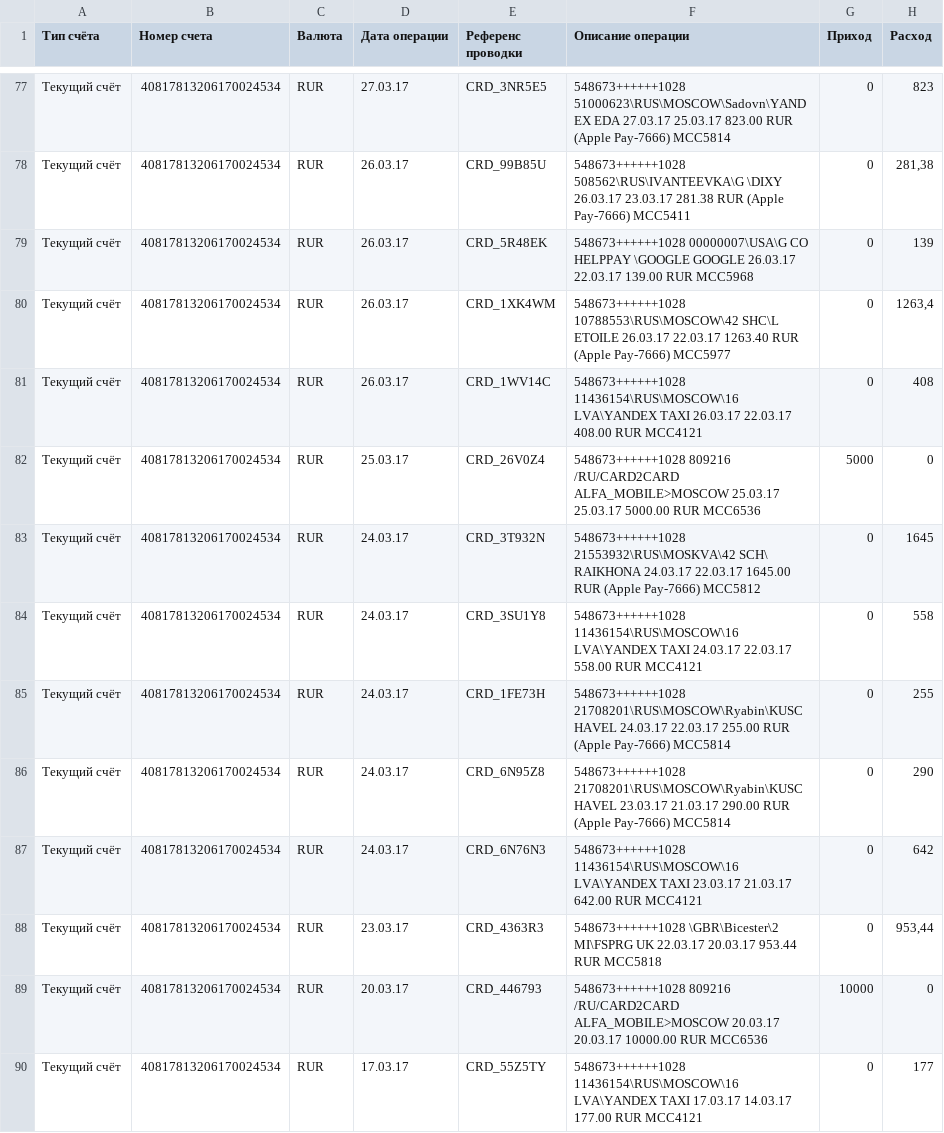
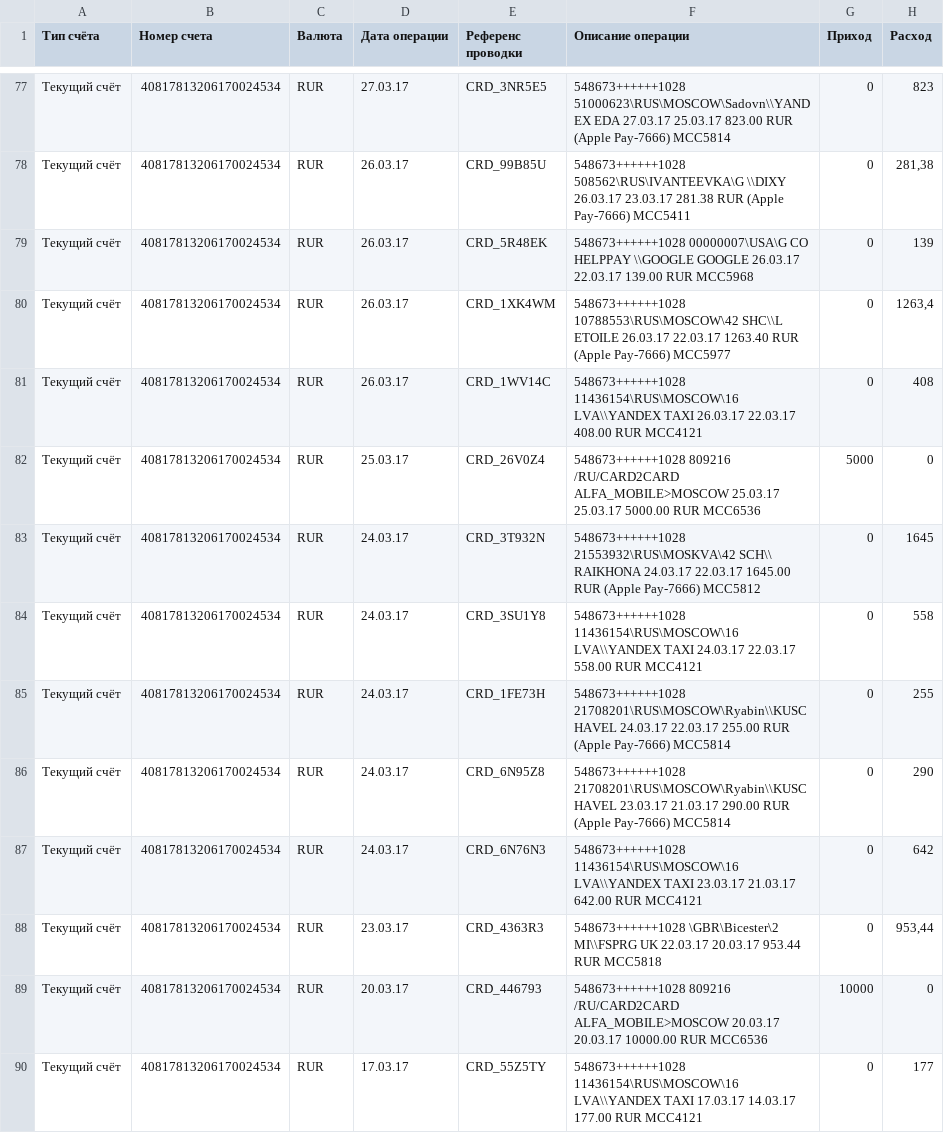
Before and after one commit to SchegolKirill/SkillBox2, a CSV file: data/movementList.csv, drawn as a sheet; only a part is shown, gaps mark what is left out; the diff covers the shown part only.

```diff
--- a/data/movementList.csv
+++ b/data/movementList.csv
@@ -77,14 +77,14 @@
-Текущий счёт,40817813206170024534,RUR,27.03.17,CRD_3NR5E5,548673++++++1028    51000623\RUS\MOSCOW\Sadovn\YANDEX EDA             27.03.17 25.03.17       823.00  RUR (Apple Pay-7666) MCC5814,0,823
-Текущий счёт,40817813206170024534,RUR,26.03.17,CRD_99B85U,548673++++++1028      508562\RUS\IVANTEEVKA\G \DIXY                   26.03.17 23.03.17       281.38  RUR (Apple Pay-7666) MCC5411,0,"281,38"
-Текущий счёт,40817813206170024534,RUR,26.03.17,CRD_5R48EK,548673++++++1028    00000007\USA\G CO HELPPAY \GOOGLE GOOGLE          26.03.17 22.03.17       139.00  RUR MCC5968,0,139
-Текущий счёт,40817813206170024534,RUR,26.03.17,CRD_1XK4WM,548673++++++1028    10788553\RUS\MOSCOW\42 SHC\L ETOILE               26.03.17 22.03.17      1263.40  RUR (Apple Pay-7666) MCC5977,0,"1263,4"
-Текущий счёт,40817813206170024534,RUR,26.03.17,CRD_1WV14C,548673++++++1028    11436154\RUS\MOSCOW\16 LVA\YANDEX TAXI            26.03.17 22.03.17       408.00  RUR MCC4121,0,408
+Текущий счёт,40817813206170024534,RUR,27.03.17,CRD_3NR5E5,548673++++++1028    51000623\RUS\MOSCOW\Sadovn\\YANDEX EDA             27.03.17 25.03.17       823.00  RUR (Apple Pay-7666) MCC5814,0,823
+Текущий счёт,40817813206170024534,RUR,26.03.17,CRD_99B85U,548673++++++1028      508562\RUS\IVANTEEVKA\G \\DIXY                   26.03.17 23.03.17       281.38  RUR (Apple Pay-7666) MCC5411,0,"281,38"
+Текущий счёт,40817813206170024534,RUR,26.03.17,CRD_5R48EK,548673++++++1028    00000007\USA\G CO HELPPAY \\GOOGLE GOOGLE          26.03.17 22.03.17       139.00  RUR MCC5968,0,139
+Текущий счёт,40817813206170024534,RUR,26.03.17,CRD_1XK4WM,548673++++++1028    10788553\RUS\MOSCOW\42 SHC\\L ETOILE               26.03.17 22.03.17      1263.40  RUR (Apple Pay-7666) MCC5977,0,"1263,4"
+Текущий счёт,40817813206170024534,RUR,26.03.17,CRD_1WV14C,548673++++++1028    11436154\RUS\MOSCOW\16 LVA\\YANDEX TAXI            26.03.17 22.03.17       408.00  RUR MCC4121,0,408
 Текущий счёт,40817813206170024534,RUR,25.03.17,CRD_26V0Z4,548673++++++1028    809216  /RU/CARD2CARD ALFA_MOBILE>MOSCOW          25.03.17 25.03.17 5000.00       RUR MCC6536,5000,0
-Текущий счёт,40817813206170024534,RUR,24.03.17,CRD_3T932N,548673++++++1028    21553932\RUS\MOSKVA\42 SCH\ RAIKHONA              24.03.17 22.03.17      1645.00  RUR (Apple Pay-7666) MCC5812,0,1645
-Текущий счёт,40817813206170024534,RUR,24.03.17,CRD_3SU1Y8,548673++++++1028    11436154\RUS\MOSCOW\16 LVA\YANDEX TAXI            24.03.17 22.03.17       558.00  RUR MCC4121,0,558
-Текущий счёт,40817813206170024534,RUR,24.03.17,CRD_1FE73H,548673++++++1028    21708201\RUS\MOSCOW\Ryabin\KUSCHAVEL              24.03.17 22.03.17       255.00  RUR (Apple Pay-7666) MCC5814,0,255
-Текущий счёт,40817813206170024534,RUR,24.03.17,CRD_6N95Z8,548673++++++1028    21708201\RUS\MOSCOW\Ryabin\KUSCHAVEL              23.03.17 21.03.17       290.00  RUR (Apple Pay-7666) MCC5814,0,290
-Текущий счёт,40817813206170024534,RUR,24.03.17,CRD_6N76N3,548673++++++1028    11436154\RUS\MOSCOW\16 LVA\YANDEX TAXI            23.03.17 21.03.17       642.00  RUR MCC4121,0,642
-Текущий счёт,40817813206170024534,RUR,23.03.17,CRD_4363R3,548673++++++1028    \GBR\Bicester\2 MI\FSPRG UK                       22.03.17 20.03.17       953.44  RUR MCC5818,0,"953,44"
+Текущий счёт,40817813206170024534,RUR,24.03.17,CRD_3T932N,548673++++++1028    21553932\RUS\MOSKVA\42 SCH\\ RAIKHONA              24.03.17 22.03.17      1645.00  RUR (Apple Pay-7666) MCC5812,0,1645
+Текущий счёт,40817813206170024534,RUR,24.03.17,CRD_3SU1Y8,548673++++++1028    11436154\RUS\MOSCOW\16 LVA\\YANDEX TAXI            24.03.17 22.03.17       558.00  RUR MCC4121,0,558
+Текущий счёт,40817813206170024534,RUR,24.03.17,CRD_1FE73H,548673++++++1028    21708201\RUS\MOSCOW\Ryabin\\KUSCHAVEL              24.03.17 22.03.17       255.00  RUR (Apple Pay-7666) MCC5814,0,255
+Текущий счёт,40817813206170024534,RUR,24.03.17,CRD_6N95Z8,548673++++++1028    21708201\RUS\MOSCOW\Ryabin\\KUSCHAVEL              23.03.17 21.03.17       290.00  RUR (Apple Pay-7666) MCC5814,0,290
+Текущий счёт,40817813206170024534,RUR,24.03.17,CRD_6N76N3,548673++++++1028    11436154\RUS\MOSCOW\16 LVA\\YANDEX TAXI            23.03.17 21.03.17       642.00  RUR MCC4121,0,642
+Текущий счёт,40817813206170024534,RUR,23.03.17,CRD_4363R3,548673++++++1028    \GBR\Bicester\2 MI\\FSPRG UK                       22.03.17 20.03.17       953.44  RUR MCC5818,0,"953,44"
 Текущий счёт,40817813206170024534,RUR,20.03.17,CRD_446793,548673++++++1028    809216  /RU/CARD2CARD ALFA_MOBILE>MOSCOW          20.03.17 20.03.17 10000.00      RUR MCC6536,10000,0
-Текущий счёт,40817813206170024534,RUR,17.03.17,CRD_55Z5TY,548673++++++1028    11436154\RUS\MOSCOW\16 LVA\YANDEX TAXI            17.03.17 14.03.17       177.00  RUR MCC4121,0,177
+Текущий счёт,40817813206170024534,RUR,17.03.17,CRD_55Z5TY,548673++++++1028    11436154\RUS\MOSCOW\16 LVA\\YANDEX TAXI            17.03.17 14.03.17       177.00  RUR MCC4121,0,177
```
Also changed, not shown: 76 edited cells elsewhere in this file, 3 other files.
